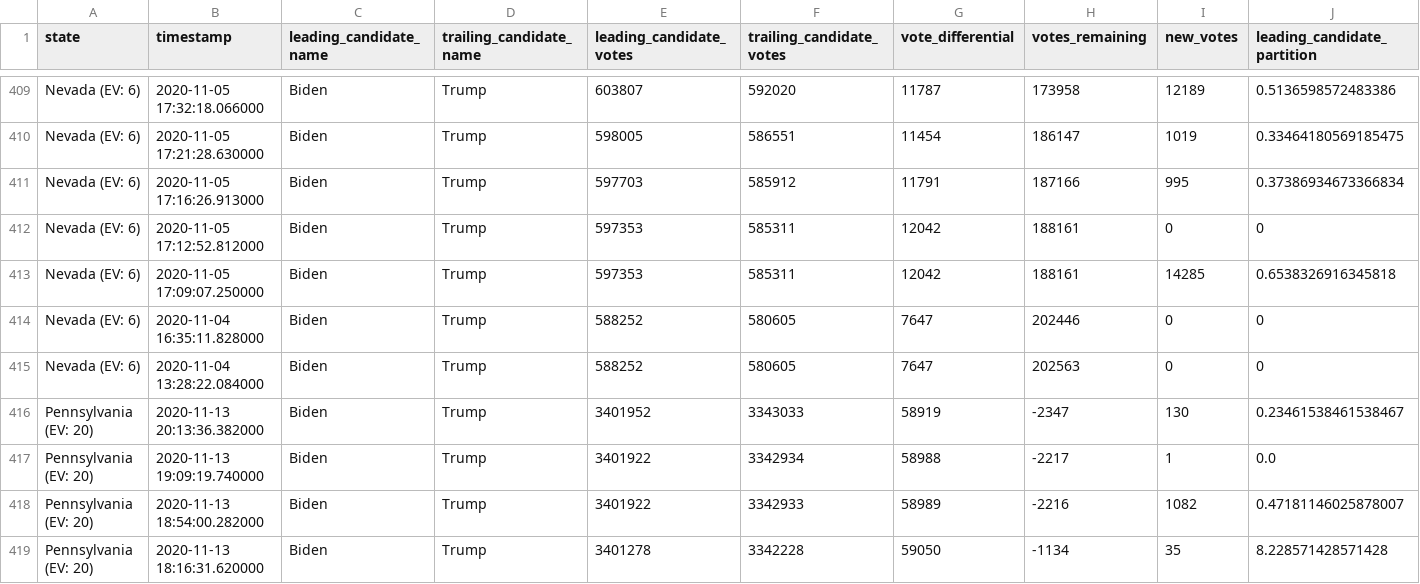
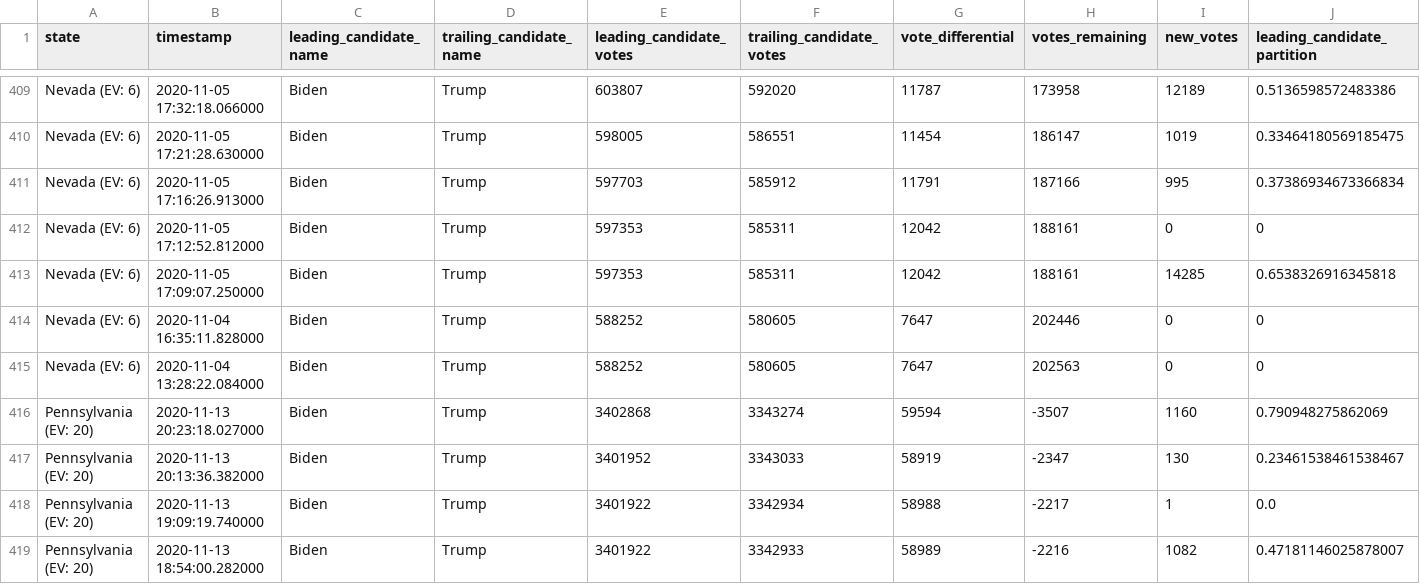
Before and after one commit to ShahyarTaheri/nyt-2020-election-scraper, a CSV file: battleground-state-changes.csv, drawn as a sheet; only a part is shown, gaps mark what is left out; the shorter side is filled out with more unchanged rows; rows hold the shown columns only; the diff names each change by its address in the sheet, - before the commit and + after, or states it on an @@ line.

```diff
--- a/battleground-state-changes.csv
+++ b/battleground-state-changes.csv
+row 416: Pennsylvania (EV: 20) | 2020-11-13 20:23:18.027000 | Biden | Trump | 3402868 | 3343274 | 59594 | -3507 | 1160 | 0.790948275862069
```
Also changed, not shown: 4 other files.
